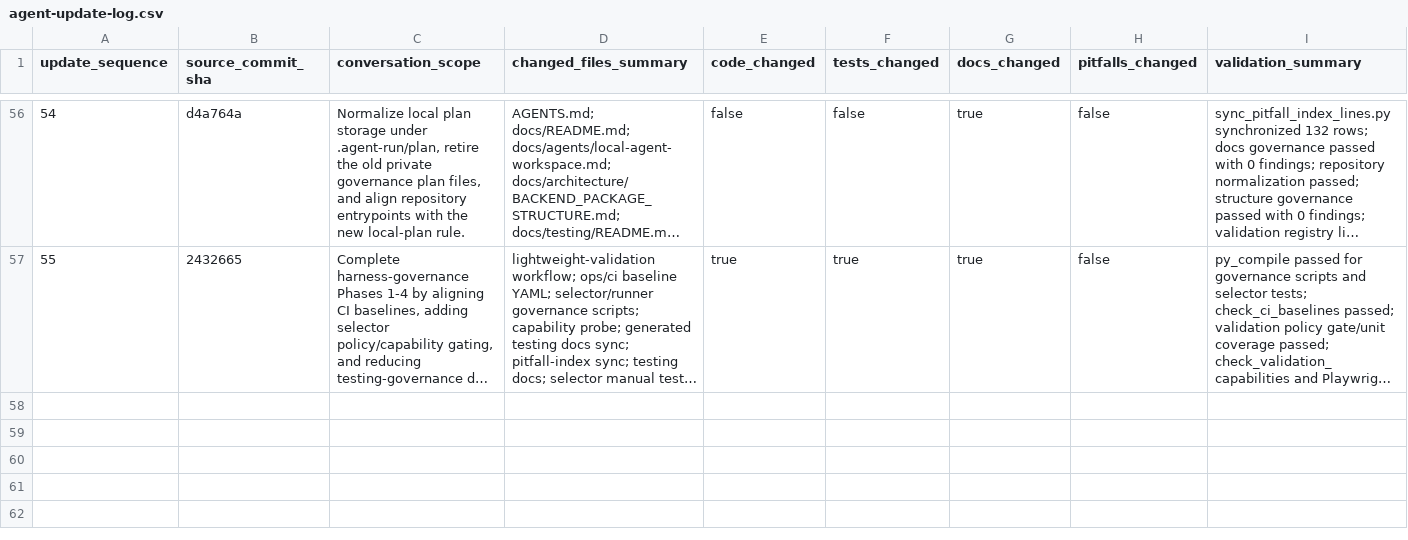
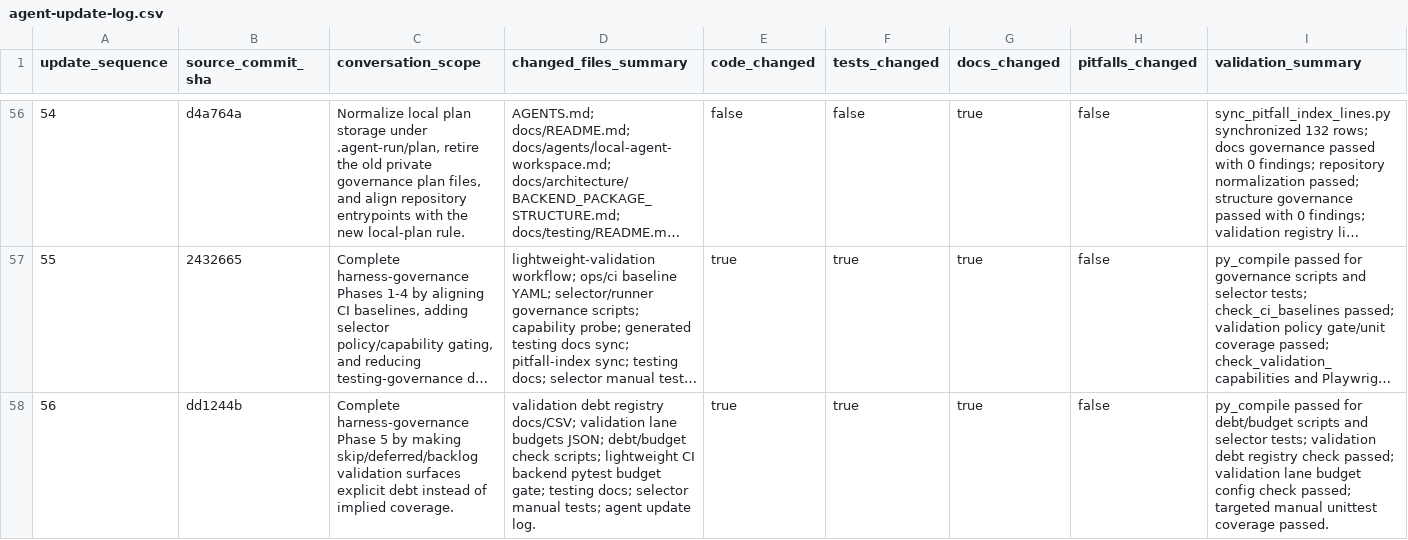
Before and after one commit to YinzhuCheng/wailearning, a CSV file: docs/testing/agent-update-log.csv, drawn as a sheet; only a part is shown, gaps mark what is left out; long unchanged cells end in …; rows hold the shown columns only; the diff names each change by its address in the sheet, - before the commit and + after, or states it on an @@ line.

Commit message:
chore: finish harness governance phase 5

```diff
--- a/docs/testing/agent-update-log.csv
+++ b/docs/testing/agent-update-log.csv
+row 58: 56 | dd1244b | Complete harness-governance Phase 5 by making skip/deferred/backlog validation surfaces explicit debt instead of implied coverage. | validation debt registry docs/CSV; validation lane budgets JSON; debt/budget check scripts; lightweight CI backend pytest budget gate; testing docs; selector manual tests; agent update log. | true | true | true | false | py_compile passed for debt/budget scripts and selector tests; validation debt registry check passed; validation lane budget config check passed; targeted manual unittest coverage passed.
```
Also changed, not shown: 10 other files.
